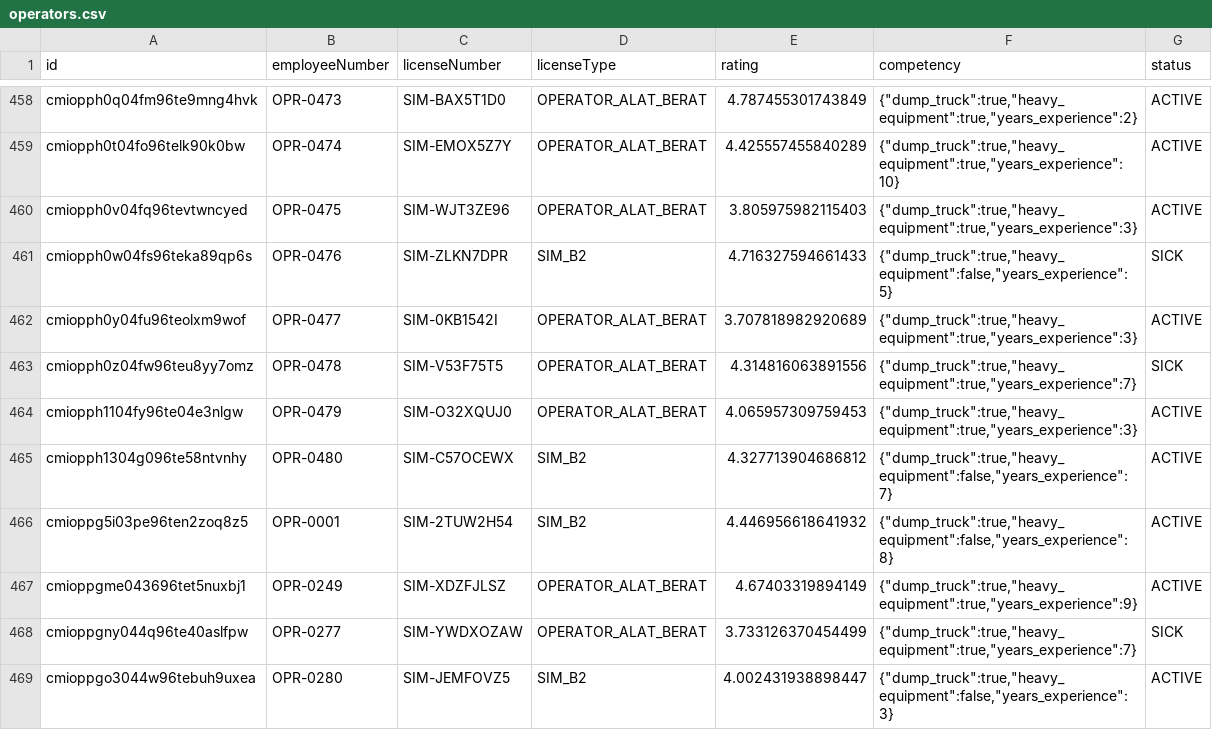
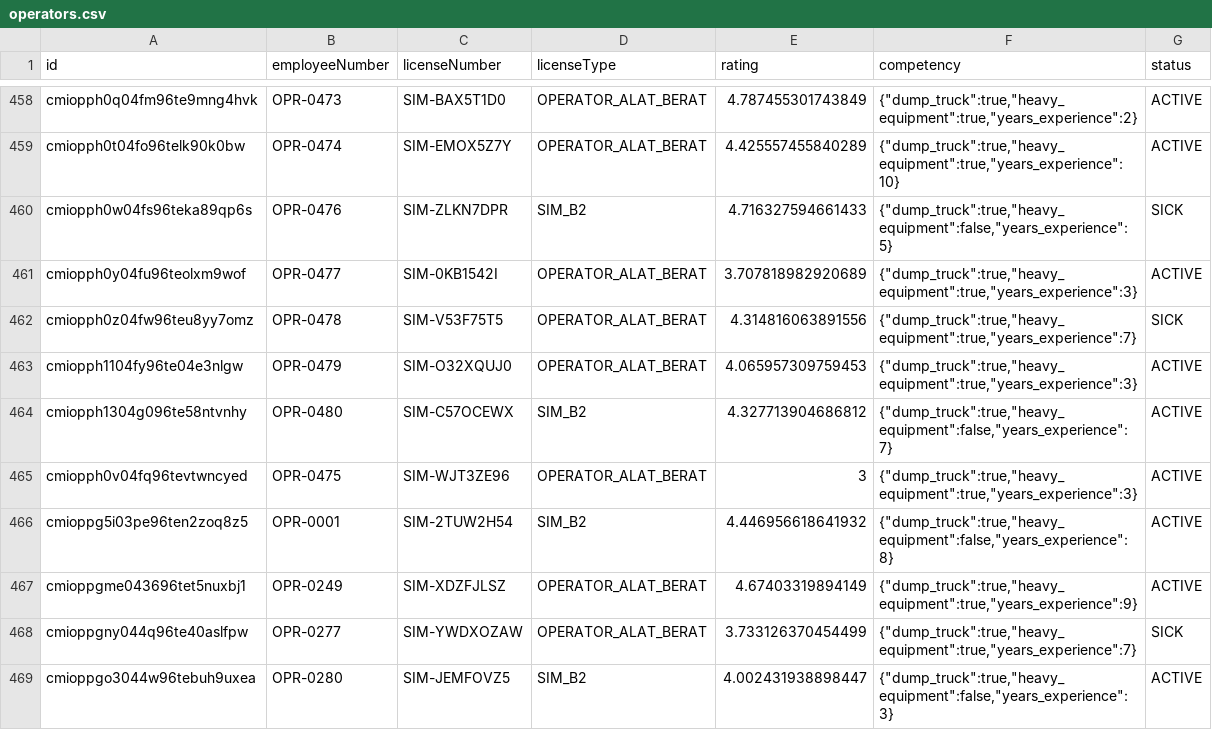
Before and after one commit to raihanrizkialfarezaa/ASAH-2025-MINING-VALUE_A25-CS113_AC-05_FINAL, a CSV file: mining-ops-ai-main/data/operators.csv, drawn as a sheet; only a part is shown, gaps mark what is left out; removed rows and columns are numbered as before the commit, all else as after; the diff names each change by its address in the sheet, - before the commit and + after, or states it on an @@ line.

```diff
--- a/mining-ops-ai-main/data/operators.csv
+++ b/mining-ops-ai-main/data/operators.csv
-row 460: cmiopph0v04fq96tevtwncyed | OPR-0475 | SIM-WJT3ZE96 | OPERATOR_ALAT_BERAT | 3.805975982115403 | {"dump_truck":true,"heavy_equipment":true,"years_experience":3} | ACTIVE
+row 465: cmiopph0v04fq96tevtwncyed | OPR-0475 | SIM-WJT3ZE96 | OPERATOR_ALAT_BERAT | 3 | {"dump_truck":true,"heavy_equipment":true,"years_experience":3} | ACTIVE
```
Also changed, not shown: 1 other file.
